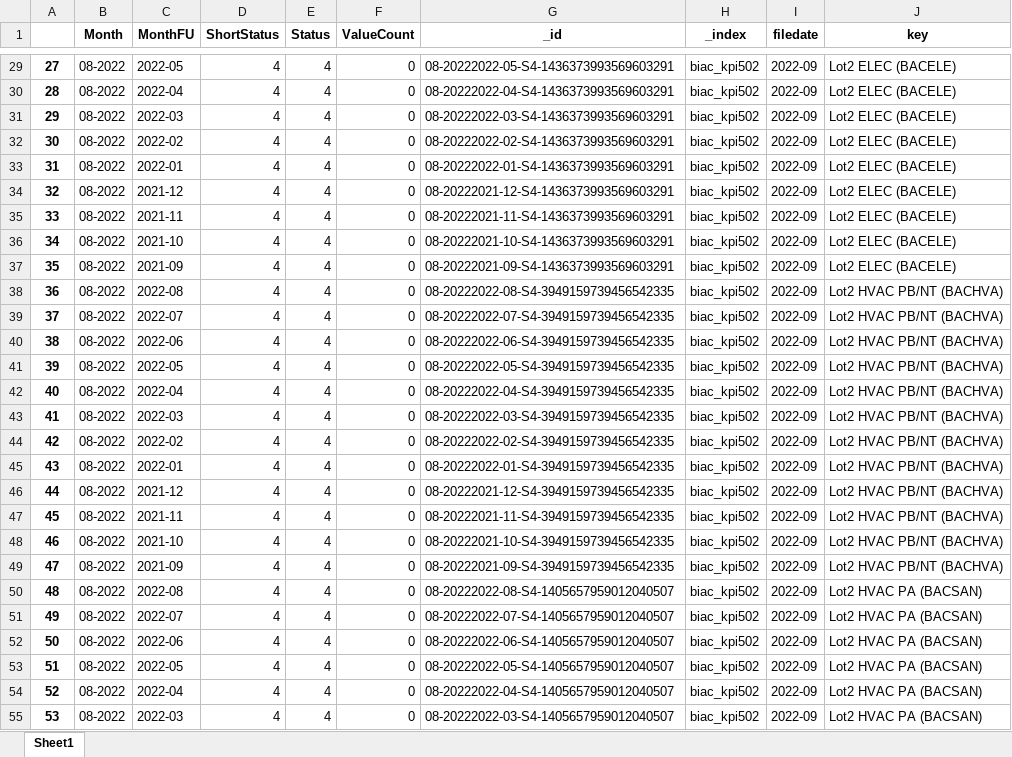
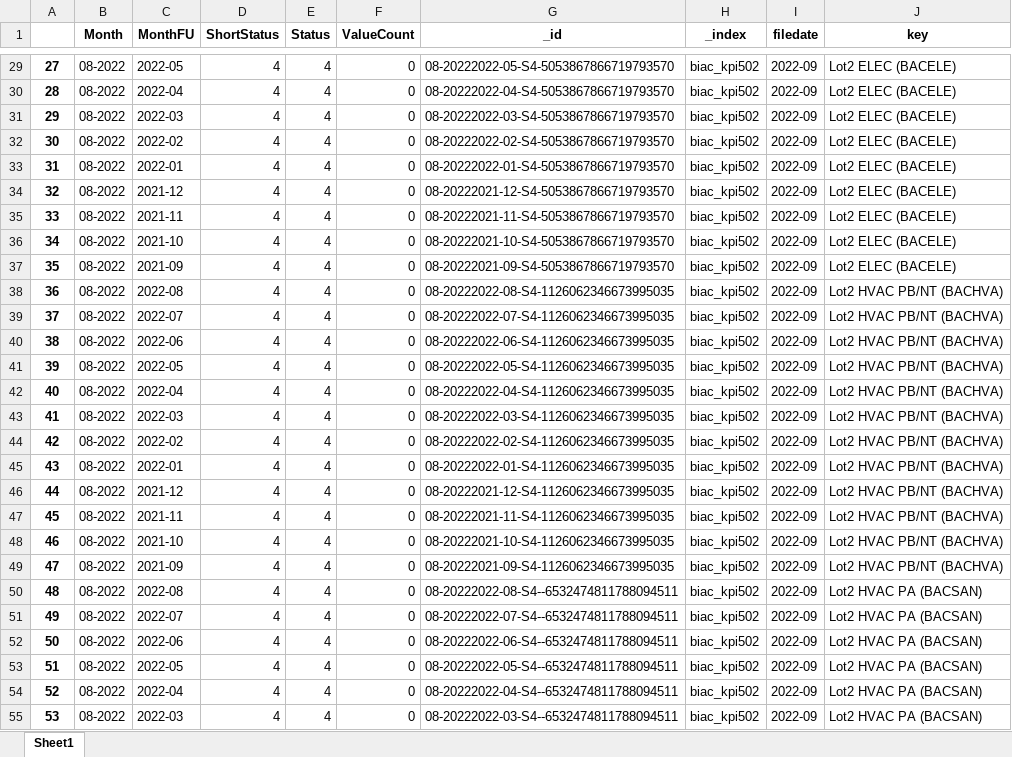
Before and after one commit to CofelyGTC/nyx_containers, an Excel workbook: sources/tablesKeys.xlsx, sheet Sheet1, drawn as a sheet; only a part is shown, gaps mark what is left out; values as stored, in another font and other column widths than the file's, no borders; the diff covers the shown part only; the diff names each change by its address in the sheet, - before the commit and + after, or states it on an @@ line.

```diff
--- a/sources/tablesKeys.xlsx (sheet Sheet1)
+++ b/sources/tablesKeys.xlsx (sheet Sheet1)
-G29 (_id): 08-20222022-05-S4-1436373993569603291
+G29 (_id): 08-20222022-05-S4-5053867866719793570
-G30 (_id): 08-20222022-04-S4-1436373993569603291
+G30 (_id): 08-20222022-04-S4-5053867866719793570
-G31 (_id): 08-20222022-03-S4-1436373993569603291
+G31 (_id): 08-20222022-03-S4-5053867866719793570
-G32 (_id): 08-20222022-02-S4-1436373993569603291
+G32 (_id): 08-20222022-02-S4-5053867866719793570
-G33 (_id): 08-20222022-01-S4-1436373993569603291
+G33 (_id): 08-20222022-01-S4-5053867866719793570
-G34 (_id): 08-20222021-12-S4-1436373993569603291
+G34 (_id): 08-20222021-12-S4-5053867866719793570
-G35 (_id): 08-20222021-11-S4-1436373993569603291
+G35 (_id): 08-20222021-11-S4-5053867866719793570
-G36 (_id): 08-20222021-10-S4-1436373993569603291
+G36 (_id): 08-20222021-10-S4-5053867866719793570
-G37 (_id): 08-20222021-09-S4-1436373993569603291
+G37 (_id): 08-20222021-09-S4-5053867866719793570
-G38 (_id): 08-20222022-08-S4-3949159739456542335
+G38 (_id): 08-20222022-08-S4-1126062346673995035
-G39 (_id): 08-20222022-07-S4-3949159739456542335
+G39 (_id): 08-20222022-07-S4-1126062346673995035
-G40 (_id): 08-20222022-06-S4-3949159739456542335
+G40 (_id): 08-20222022-06-S4-1126062346673995035
-G41 (_id): 08-20222022-05-S4-3949159739456542335
+G41 (_id): 08-20222022-05-S4-1126062346673995035
-G42 (_id): 08-20222022-04-S4-3949159739456542335
+G42 (_id): 08-20222022-04-S4-1126062346673995035
-G43 (_id): 08-20222022-03-S4-3949159739456542335
+G43 (_id): 08-20222022-03-S4-1126062346673995035
-G44 (_id): 08-20222022-02-S4-3949159739456542335
+G44 (_id): 08-20222022-02-S4-1126062346673995035
-G45 (_id): 08-20222022-01-S4-3949159739456542335
+G45 (_id): 08-20222022-01-S4-1126062346673995035
-G46 (_id): 08-20222021-12-S4-3949159739456542335
+G46 (_id): 08-20222021-12-S4-1126062346673995035
-G47 (_id): 08-20222021-11-S4-3949159739456542335
+G47 (_id): 08-20222021-11-S4-1126062346673995035
-G48 (_id): 08-20222021-10-S4-3949159739456542335
+G48 (_id): 08-20222021-10-S4-1126062346673995035
-G49 (_id): 08-20222021-09-S4-3949159739456542335
+G49 (_id): 08-20222021-09-S4-1126062346673995035
-G50 (_id): 08-20222022-08-S4-1405657959012040507
+G50 (_id): 08-20222022-08-S4--6532474811788094511
-G51 (_id): 08-20222022-07-S4-1405657959012040507
+G51 (_id): 08-20222022-07-S4--6532474811788094511
-G52 (_id): 08-20222022-06-S4-1405657959012040507
+G52 (_id): 08-20222022-06-S4--6532474811788094511
-G53 (_id): 08-20222022-05-S4-1405657959012040507
+G53 (_id): 08-20222022-05-S4--6532474811788094511
-G54 (_id): 08-20222022-04-S4-1405657959012040507
+G54 (_id): 08-20222022-04-S4--6532474811788094511
-G55 (_id): 08-20222022-03-S4-1405657959012040507
+G55 (_id): 08-20222022-03-S4--6532474811788094511
```
Also changed, not shown: 87 edited cells elsewhere in this sheet, sources/new502.xlsx, 2 other files.
